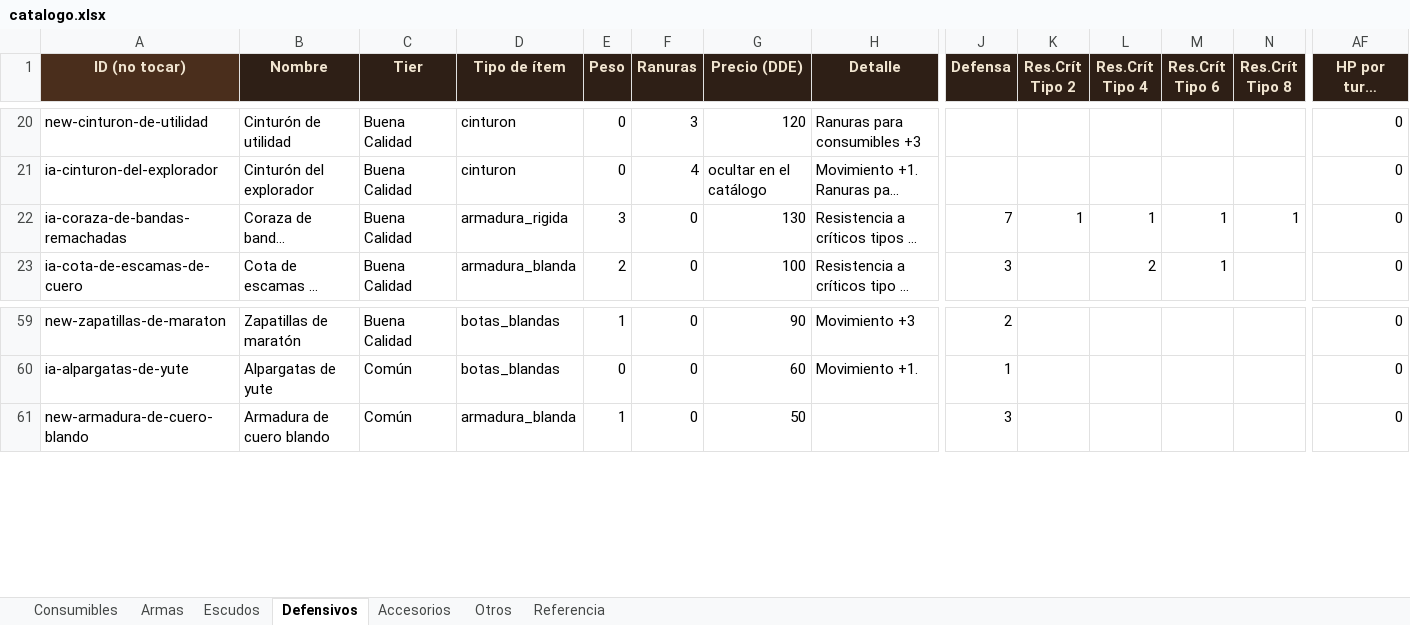
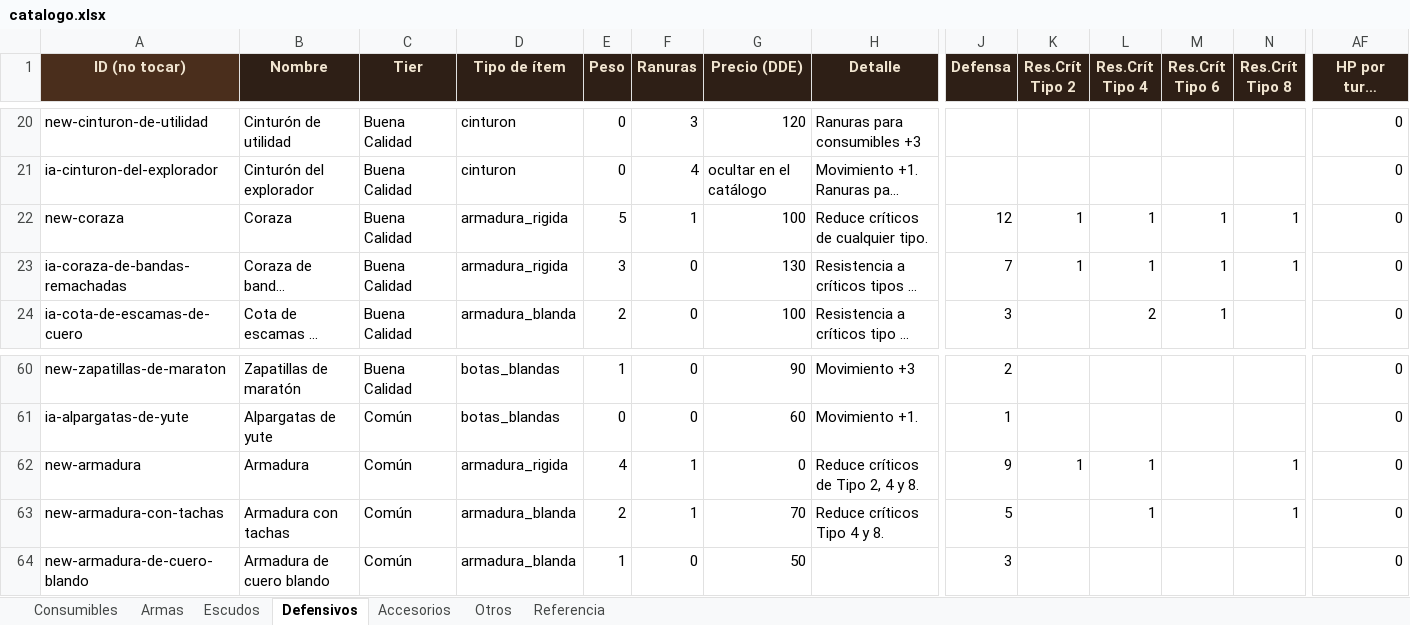
Before and after one commit to elsauloel/rolpintoista, an Excel workbook: assets/catalogo.xlsx, sheet Defensivos, drawn as a sheet; only a part is shown, gaps mark what is left out; long unchanged cells end in …; values as stored, in another font and other column widths than the file's, no borders; rows hold the shown columns only; the diff names each change by its address in the sheet, - before the commit and + after, or states it on an @@ line.

Commit message:
Catálogo: 4 ítems nuevos de la ficha del usuario (Báculo mágico, Armadura, Coraza, Armadura con tachas)
Tomados de las tarjetas "Ver" de la ficha equipada del usuario, después
de confirmar que no duplican nada: Hacha de Batalla y Gran yelmo ya
existían con stats distintos y el usuario pidió dejar las versiones
del catálogo tal cual (sin tocar). Los otros 5 no tenían coincidencia
exacta por nombre.

- Báculo mágico (Excepcional, arma_1m): Int +2, Rango de Casteo +5,
  Bonos +2.
- Armadura (Común, armadura_rigida): Defensa +9, Res.Crít Tipo 2/4/8
  +1 — parecida a "Cota de placas" pero con un tipo menos, no es
  duplicado.
- Coraza (Buena Calidad, armadura_rigida): Defensa +12, Res.Crít Tipo
  2/4/6/8 +1 c/u.
- Armadura con tachas (Común, armadura_blanda): Defensa +5, Res.Crít
  Tipo 4/8 +1 — parecida a "Cota de malla de acero" pero con otra
  combinación de tipos.

"Armadura" quedó con precio 0: la tarjeta de origen no mostraba precio
de compra/venta. Falta la Maza (Detalle dice "Daño amplificado" sin
número — no se pudo inventar, queda pendiente de que el usuario
confirme cuánto). Ninguno de los 4 trae imagen: las tarjetas de origen
son capturas de pantalla, no assets reales.

```diff
--- a/assets/catalogo.xlsx (sheet Defensivos)
+++ b/assets/catalogo.xlsx (sheet Defensivos)
+row 22: new-coraza | Coraza | Buena Calidad | armadura_rigida | 5 | 1 | 100 | Reduce críticos de cualquier tipo. | 12 | 1 | 1 | 1 | 1 | 0
+row 62: new-armadura | Armadura | Común | armadura_rigida | 4 | 1 | 0 | Reduce críticos de Tipo 2, 4 y 8. | 9 | 1 | 1 |  | 1 | 0
+row 63: new-armadura-con-tachas | Armadura con tachas | Común | armadura_blanda | 2 | 1 | 70 | Reduce críticos Tipo 4 y 8. | 5 |  | 1 |  | 1 | 0
```
Also changed, not shown: sheet Armas, sheet Referencia, 4 other files.
